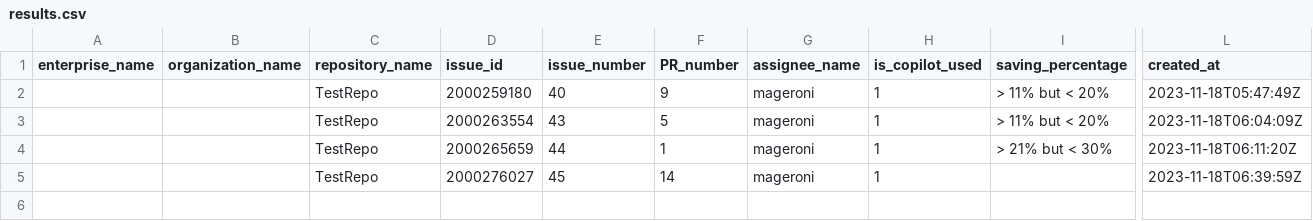
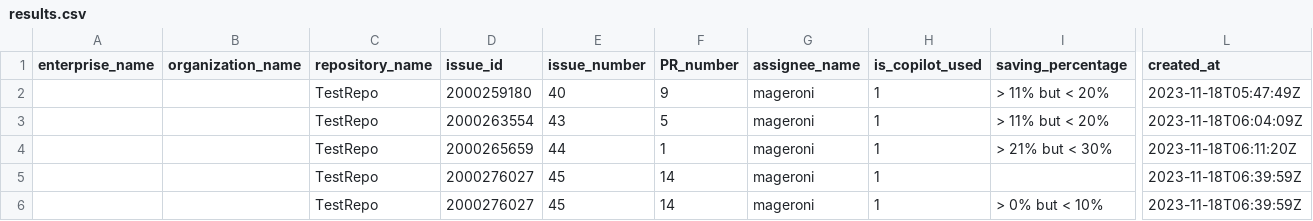
Before and after one commit to mageroni/TestRepo, a CSV file: results.csv, drawn as a sheet; only a part is shown, gaps mark what is left out; rows hold the shown columns only; the diff names each change by its address in the sheet, - before the commit and + after, or states it on an @@ line.

```diff
--- a/results.csv
+++ b/results.csv
+row 6:  |  | TestRepo | 2000276027 | 45 | 14 | mageroni | 1 | > 0% but < 10% | 2023-11-18T06:39:59Z
```
